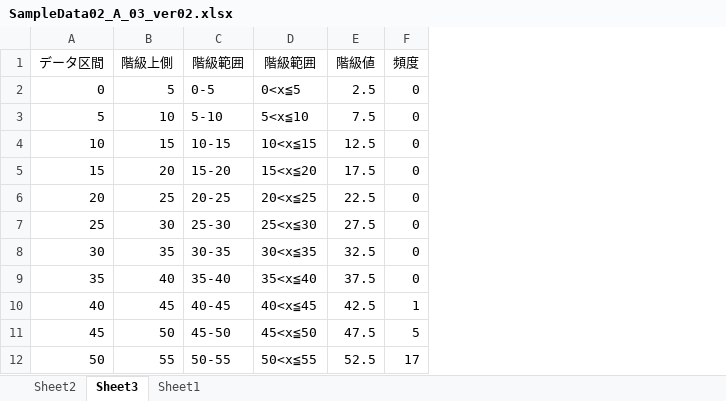
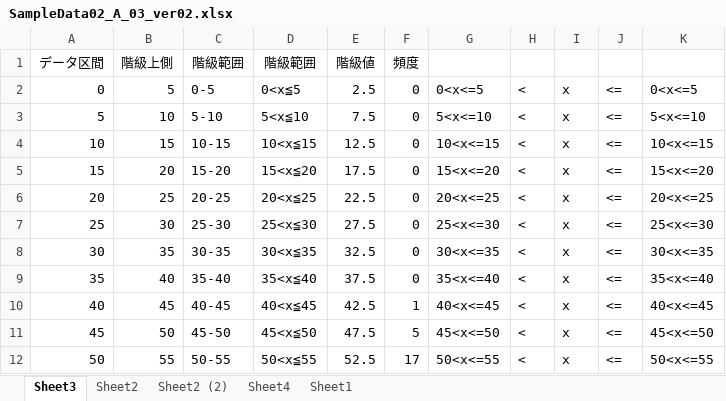
Before and after one commit to Owatahatena/IP, an Excel workbook: IP1_03/SampleData02_A_03_ver02.xlsx, sheet Sheet3, drawn as a sheet; only a part is shown; values as stored, in another font and other column widths than the file's, no borders; the diff names each change by its address in the sheet, - before the commit and + after, or states it on an @@ line.

```diff
--- a/IP1_03/SampleData02_A_03_ver02.xlsx (sheet Sheet3)
+++ b/IP1_03/SampleData02_A_03_ver02.xlsx (sheet Sheet3)
+sheet tab: Sheet2 (2)
+sheet tab: Sheet4
@@ sheet tab order changed: Sheet3 | Sheet2 | Sheet2 (2) | Sheet4 | Sheet1 @@
+column G, rows 2-12: 0<x<=5 | 5<x<=10 | 10<x<=15 | 15<x<=20 | 20<x<=25 | 25<x<=30 | 30<x<=35 | 35<x<=40 | 40<x<=45 | 45<x<=50 | 50<x<=55
+column H, rows 2-12: all <
+column I, rows 2-12: all x
+column J, rows 2-12: all <=
+column K, rows 2-12: 0<x<=5 | 5<x<=10 | 10<x<=15 | 15<x<=20 | 20<x<=25 | 25<x<=30 | 30<x<=35 | 35<x<=40 | 40<x<=45 | 45<x<=50 | 50<x<=55
```
Also changed, not shown: charts or pictures.
